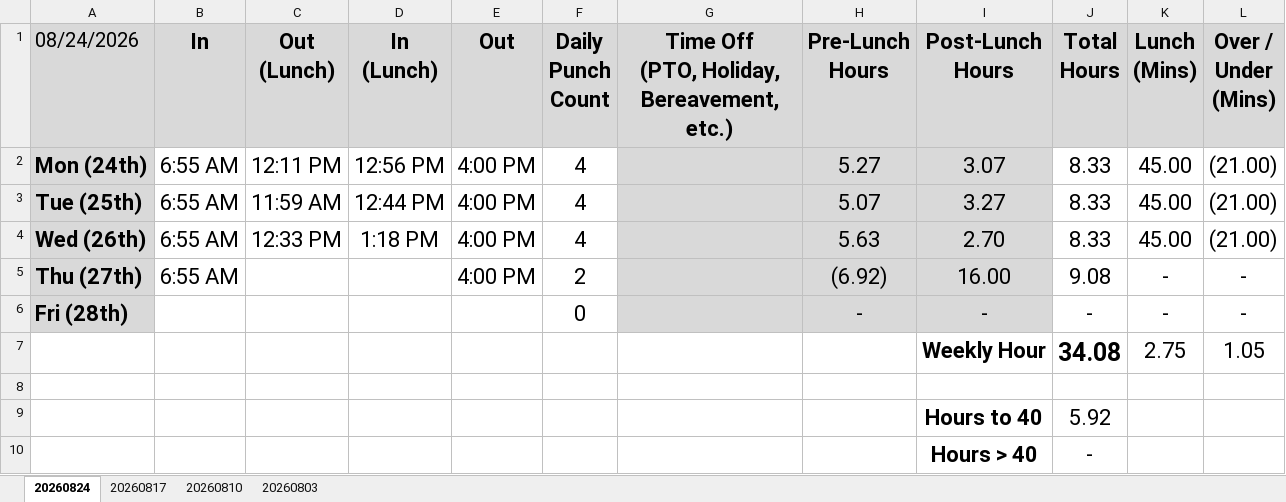
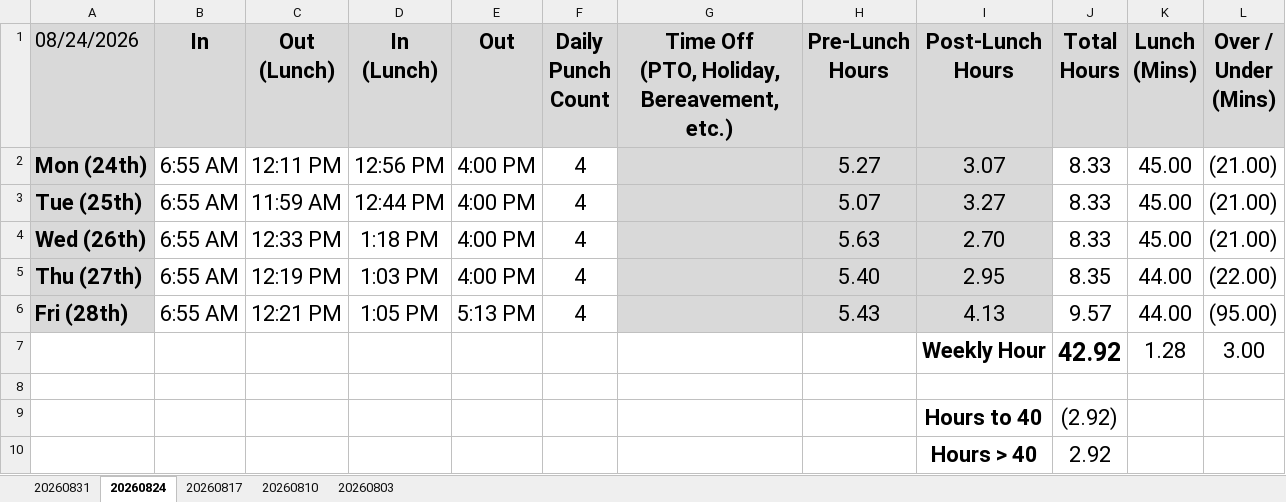
Before and after one commit to nsPubRepo/Development, an Excel workbook: Time_Tracking/WorkHours_Calculator_2026.xlsx, sheet 20260824, drawn as a sheet; values as stored, in another font and other column widths than the file's, no borders; conditional formats not drawn; removed rows and columns are numbered as before the commit, all else as after; the diff names each change by its address in the sheet, - before the commit and + after, or states it on an @@ line.

```diff
--- a/Time_Tracking/WorkHours_Calculator_2026.xlsx (sheet 20260824)
+++ b/Time_Tracking/WorkHours_Calculator_2026.xlsx (sheet 20260824)
+sheet tab: 20260831
-row 5: Thu (27th) | 6:55 AM |  |  | 4:00 PM | 2 |  | (6.92) | 16.00 | 9.08 | - | -
-row 6: Fri (28th) |  |  |  |  | 0 |  | - | - | - | - | -
-row 7:  |  |  |  |  |  |  |  | Weekly Hour | 34.08 | 2.75 | 1.05
+row 5: Thu (27th) | 6:55 AM | 12:19 PM | 1:03 PM | 4:00 PM | 4 |  | 5.40 | 2.95 | 8.35 | 44.00 | (22.00)
+row 6: Fri (28th) | 6:55 AM | 12:21 PM | 1:05 PM | 5:13 PM | 4 |  | 5.43 | 4.13 | 9.57 | 44.00 | (95.00)
+row 7:  |  |  |  |  |  |  |  | Weekly Hour | 42.92 | 1.28 | 3.00
-J9 (Total Hours): 5.92
+J9 (Total Hours): (2.92)
-J10 (Total Hours): -
+J10 (Total Hours): 2.92
```
Also changed, not shown: Amoritization.xlsx, 2 other files.
